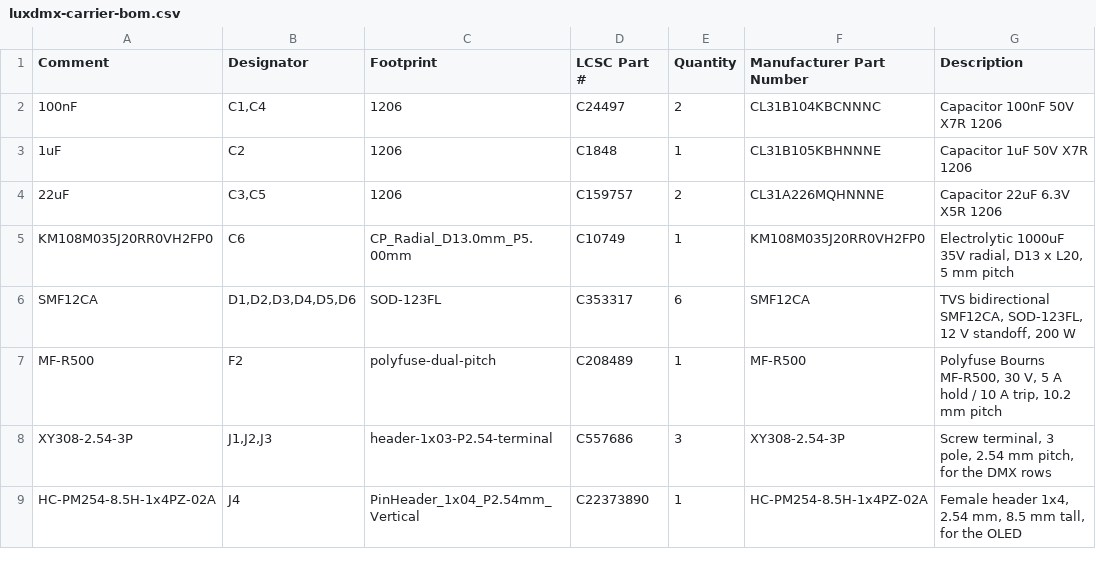
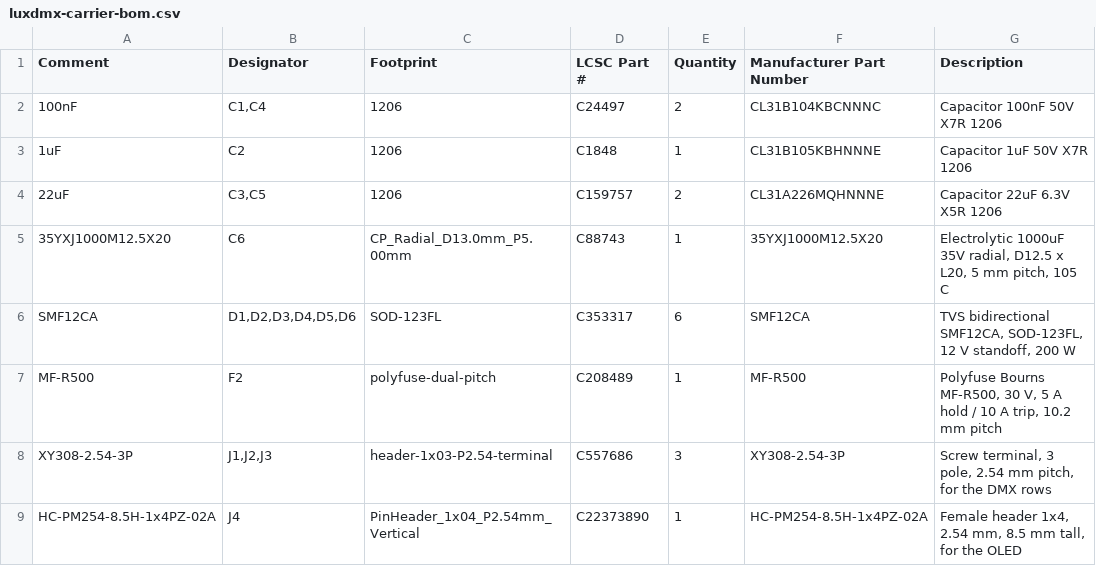
Before and after one commit to tombueng/LuxDMX, a CSV file: hardware-carrier/production/luxdmx-carrier-bom.csv, drawn as a sheet; only a part is shown.

```diff
--- a/hardware-carrier/production/luxdmx-carrier-bom.csv
+++ b/hardware-carrier/production/luxdmx-carrier-bom.csv
@@ -4,3 +4,3 @@ Comment,Designator,Footprint,LCSC Part #,Quantity,Manufacturer Part Number,Descr
 22uF,"C3,C5",1206,C159757,2,CL31A226MQHNNNE,Capacitor 22uF 6.3V X5R 1206
-KM108M035J20RR0VH2FP0,C6,CP_Radial_D13.0mm_P5.00mm,C10749,1,KM108M035J20RR0VH2FP0,"Electrolytic 1000uF 35V radial, D13 x L20, 5 mm pitch"
+35YXJ1000M12.5X20,C6,CP_Radial_D13.0mm_P5.00mm,C88743,1,35YXJ1000M12.5X20,"Electrolytic 1000uF 35V radial, D12.5 x L20, 5 mm pitch, 105 C"
 SMF12CA,"D1,D2,D3,D4,D5,D6",SOD-123FL,C353317,6,SMF12CA,"TVS bidirectional SMF12CA, SOD-123FL, 12 V standoff, 200 W"
```
Also changed, not shown: hardware-carrier/production/BOM.csv, 5 other files.
